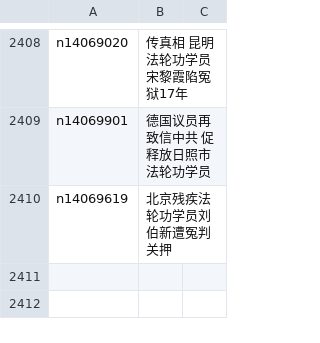
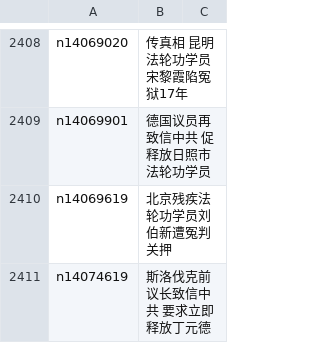
Before and after one commit to epic-marker/epoch-special, a CSV file: indexes/nf4379.csv, drawn as a sheet; only a part is shown, gaps mark what is left out; the diff names each change by its address in the sheet, - before the commit and + after, or states it on an @@ line.

```diff
--- a/indexes/nf4379.csv
+++ b/indexes/nf4379.csv
+row 2411: n14074619 | 斯洛伐克前议长致信中共 要求立即释放丁元德
```
Also changed, not shown: 21 other files.
